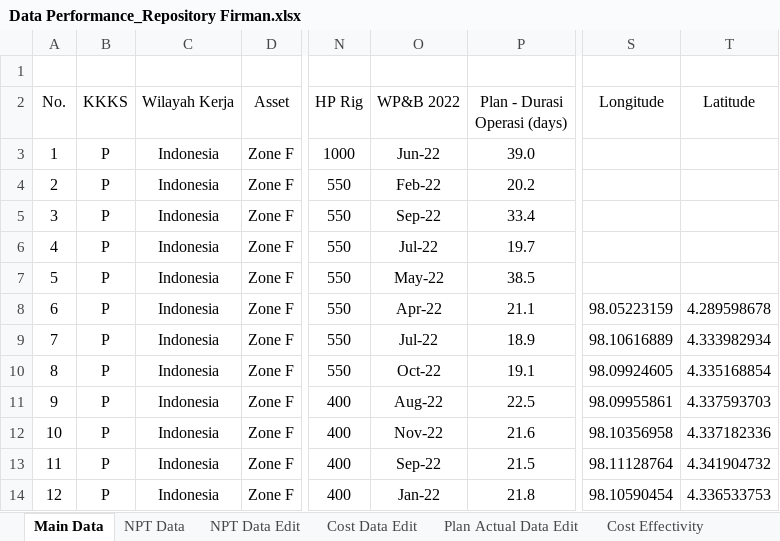
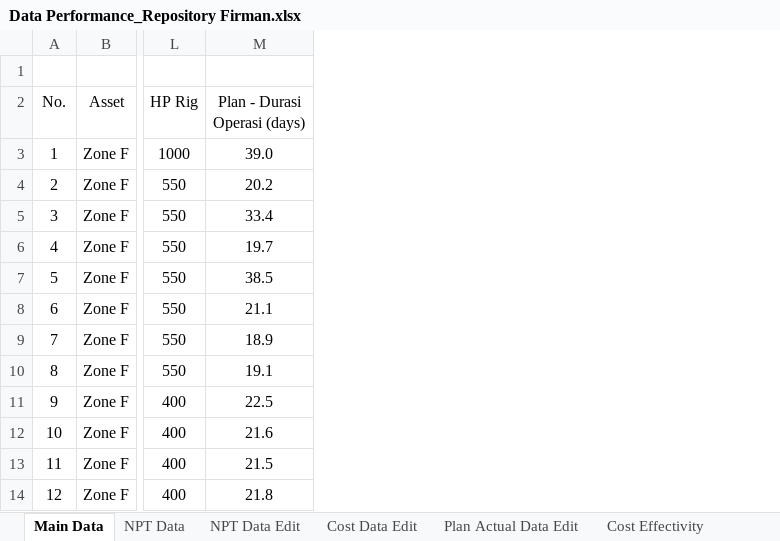
Before and after one commit to mfirmana/Interactive_Drilling_Performance_Viz, an Excel workbook: Data Performance_Repository Firman.xlsx, sheet Main Data, drawn as a sheet; only a part is shown, gaps mark what is left out; values as stored, in another font and other column widths than the file's, no borders; table styles not drawn; the diff names each change by its address in the sheet, - before the commit and + after, or states it on an @@ line.

```diff
--- a/Data Performance_Repository Firman.xlsx (sheet Main Data)
+++ b/Data Performance_Repository Firman.xlsx (sheet Main Data)
-column B (KKKS), rows 3-14: all P
-column C (Wilayah Kerja), rows 3-14: all Indonesia
-column O (WP&B 2022), rows 3-14: Jun-22 | Feb-22 | Sep-22 | Jul-22 | May-22 | Apr-22 | Jul-22 | Oct-22 | Aug-22 | Nov-22 | Sep-22 | Jan-22
-column S (Longitude), rows 8-14: 98.05223159 | 98.10616889 | 98.09924605 | 98.09955861 | 98.10356958 | 98.11128764 | 98.10590454
-column T (Latitude), rows 8-14: 4.289598678 | 4.333982934 | 4.335168854 | 4.337593703 | 4.337182336 | 4.341904732 | 4.336533753
```
Also changed, not shown: sheet NPT Data, sheet Cost Effectivity, sheet Cost Data Edit, sheet Plan Actual Data Edit, sheet NPT Data Edit, formulas that keep their value, charts or pictures, 6 other files.
